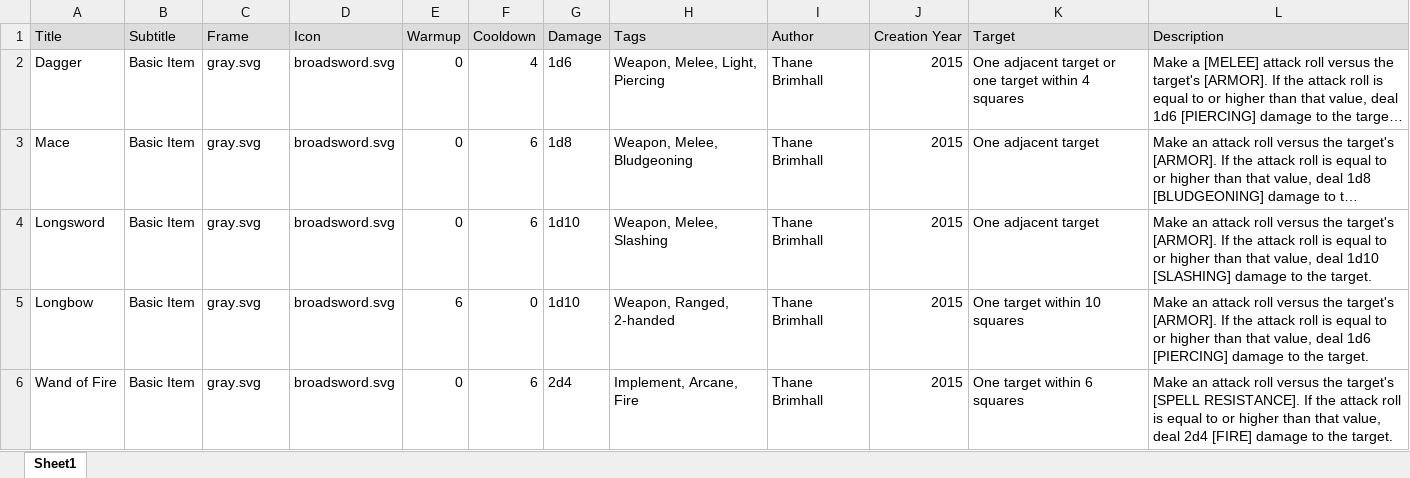
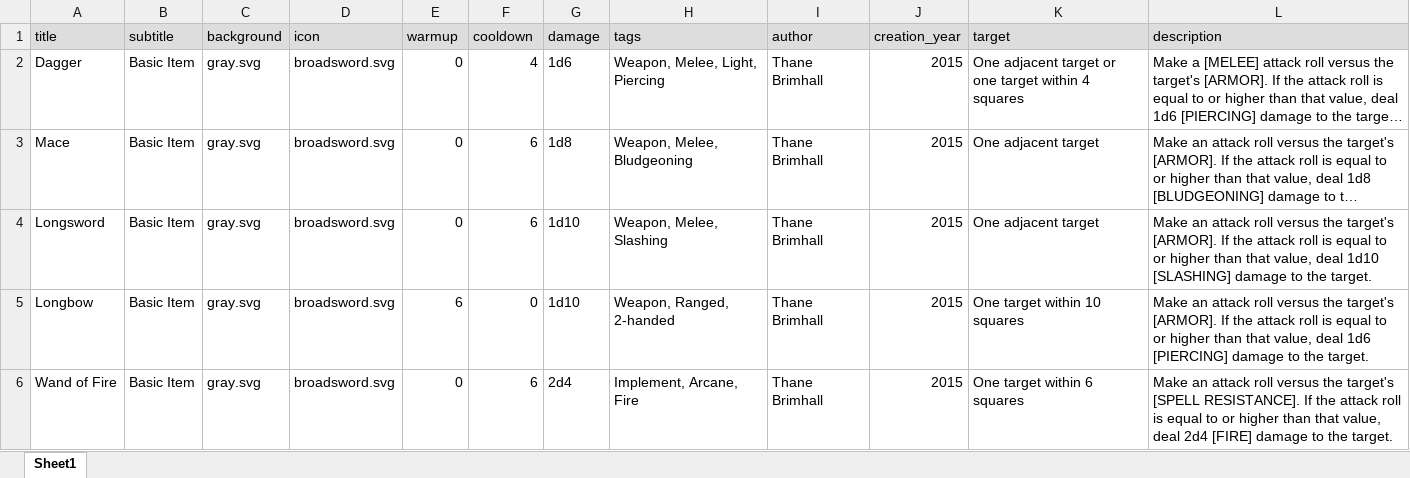
Before and after one commit to pennomi/brimstone-rpg, an Excel workbook: items.xlsx, sheet Sheet1, drawn as a sheet; long unchanged cells end in …; values as stored, in another font and other column widths than the file's, no borders; removed rows and columns are numbered as before the commit, all else as after; the diff names each change by its address in the sheet, - before the commit and + after, or states it on an @@ line.

```diff
--- a/items.xlsx (sheet Sheet1)
+++ b/items.xlsx (sheet Sheet1)
-row 1: Title | Subtitle | Frame | Icon | Warmup | Cooldown | Damage | Tags | Author | Creation Year | Target | Description
+row 1: title | subtitle | background | icon | warmup | cooldown | damage | tags | author | creation_year | target | description
```
Also changed, not shown: 2 other files.
